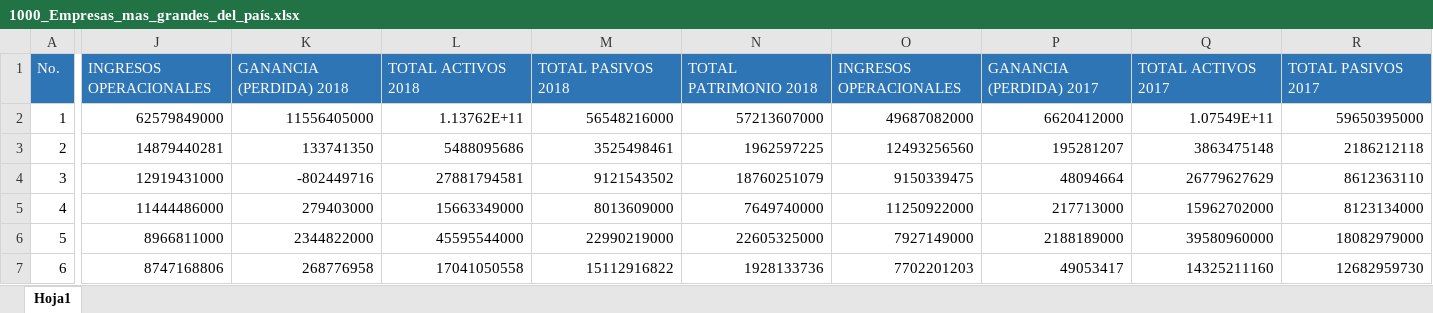
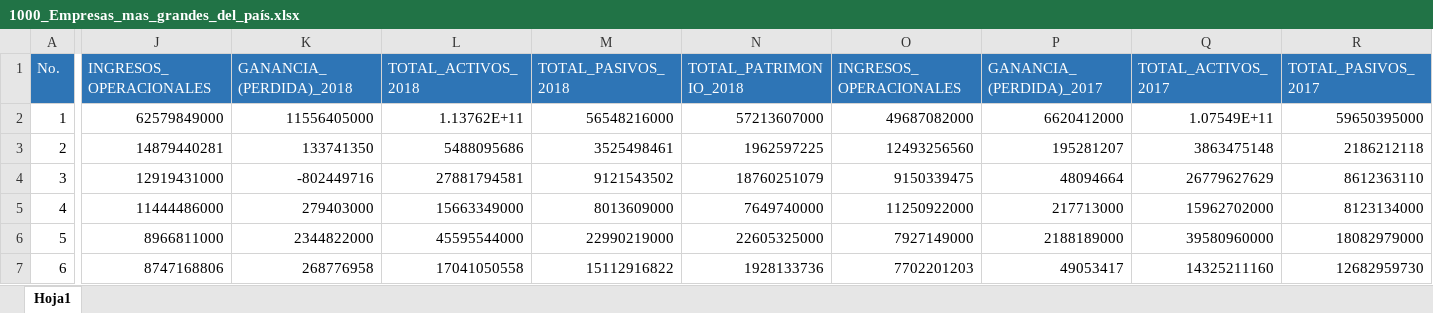
Before and after one commit to CamarxCam/ProyectoEstad, an Excel workbook: 1000_Empresas_mas_grandes_del_país.xlsx, sheet Hoja1, drawn as a sheet; only a part is shown, gaps mark what is left out; values as stored, in another font and other column widths than the file's, no borders; the diff covers the shown part only; the diff names each change by its address in the sheet, - before the commit and + after, or states it on an @@ line.

Commit message:
Add files via upload

```diff
--- a/1000_Empresas_mas_grandes_del_país.xlsx (sheet Hoja1)
+++ b/1000_Empresas_mas_grandes_del_país.xlsx (sheet Hoja1)
-J1: INGRESOS OPERACIONALES
+J1: INGRESOS_OPERACIONALES
-K1: GANANCIA (PERDIDA) 2018
+K1: GANANCIA_(PERDIDA)_2018
-L1: TOTAL ACTIVOS 2018
+L1: TOTAL_ACTIVOS_2018
-M1: TOTAL PASIVOS 2018
+M1: TOTAL_PASIVOS_2018
-N1: TOTAL PATRIMONIO 2018
+N1: TOTAL_PATRIMONIO_2018
-O1: INGRESOS OPERACIONALES
+O1: INGRESOS_OPERACIONALES
-P1: GANANCIA (PERDIDA) 2017
+P1: GANANCIA_(PERDIDA)_2017
-Q1: TOTAL ACTIVOS 2017
+Q1: TOTAL_ACTIVOS_2017
-R1: TOTAL PASIVOS 2017
+R1: TOTAL_PASIVOS_2017
```
Also changed, not shown: 1 edited cell elsewhere in this sheet.
